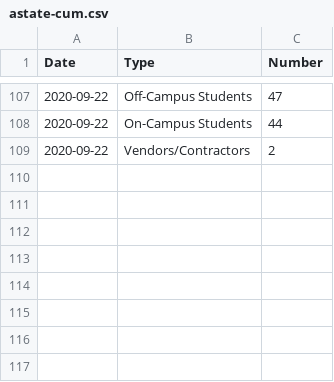
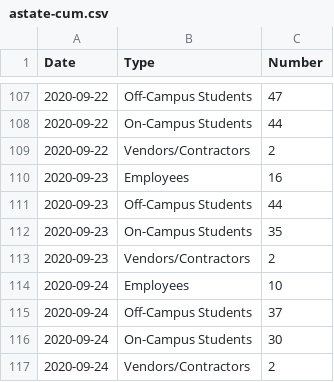
Before and after one commit to cwimpy/astate-covid, a CSV file: data/astate-cum.csv, drawn as a sheet; only a part is shown, gaps mark what is left out.

```diff
--- a/data/astate-cum.csv
+++ b/data/astate-cum.csv
@@ -109 +109,9 @@ Date,Type,Number
 2020-09-22,Vendors/Contractors,2
+2020-09-23,Employees,16
+2020-09-23,Off-Campus Students,44
+2020-09-23,On-Campus Students,35
+2020-09-23,Vendors/Contractors,2
+2020-09-24,Employees,10
+2020-09-24,Off-Campus Students,37
+2020-09-24,On-Campus Students,30
+2020-09-24,Vendors/Contractors,2
```
Also changed, not shown: 6 other files.
